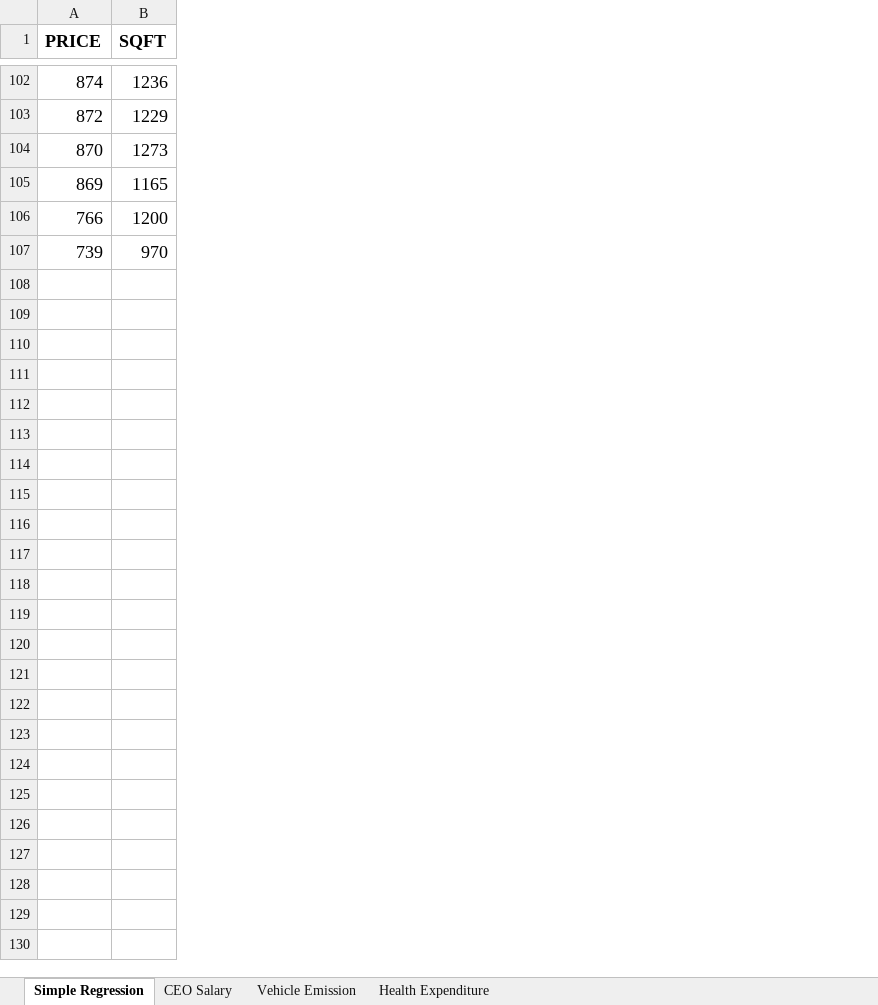
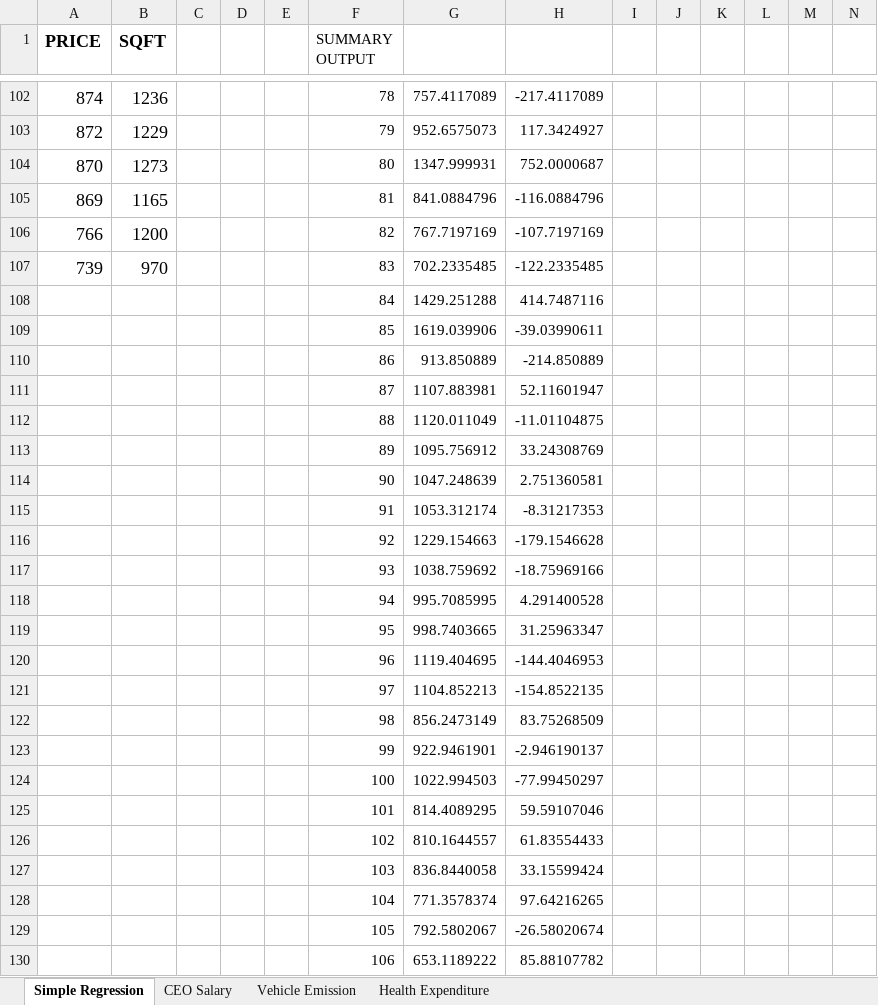
Before and after one commit to eloukas/uth-machine-learning, an Excel workbook: labs/lab7/Lab7_regression_with_excel.xlsx, sheet Simple Regression, drawn as a sheet; only a part is shown, gaps mark what is left out; values as stored, in another font and other column widths than the file's, no borders; charts and pictures not drawn; the diff names each change by its address in the sheet, - before the commit and + after, or states it on an @@ line.

Commit message:
Solve Exercise 1: Statistics & Simple Regression

```diff
--- a/labs/lab7/Lab7_regression_with_excel.xlsx (sheet Simple Regression)
+++ b/labs/lab7/Lab7_regression_with_excel.xlsx (sheet Simple Regression)
+column C, empty
+column D, empty
+column E, empty
+column F (SUMMARY OUTPUT), rows 102-107: 78 | 79 | 80 | 81 | 82 | 83
+column G, rows 102-107: 757.4117089 | 952.6575073 | 1347.999931 | 841.0884796 | 767.7197169 | 702.2335485
+column H, rows 102-107: -217.4117089 | 117.3424927 | 752.0000687 | -116.0884796 | -107.7197169 | -122.2335485
+column I, empty
+column J, empty
+column K, empty
+column L, empty
+column M, empty
+column N, empty
+row 108:  |  |  |  |  | 84 | 1429.251288 | 414.7487116
+row 109:  |  |  |  |  | 85 | 1619.039906 | -39.03990611
+row 110:  |  |  |  |  | 86 | 913.850889 | -214.850889
+row 111:  |  |  |  |  | 87 | 1107.883981 | 52.11601947
+row 112:  |  |  |  |  | 88 | 1120.011049 | -11.01104875
+row 113:  |  |  |  |  | 89 | 1095.756912 | 33.24308769
+row 114:  |  |  |  |  | 90 | 1047.248639 | 2.751360581
+row 115:  |  |  |  |  | 91 | 1053.312174 | -8.31217353
+row 116:  |  |  |  |  | 92 | 1229.154663 | -179.1546628
+row 117:  |  |  |  |  | 93 | 1038.759692 | -18.75969166
+row 118:  |  |  |  |  | 94 | 995.7085995 | 4.291400528
+row 119:  |  |  |  |  | 95 | 998.7403665 | 31.25963347
+row 120:  |  |  |  |  | 96 | 1119.404695 | -144.4046953
+row 121:  |  |  |  |  | 97 | 1104.852213 | -154.8522135
+row 122:  |  |  |  |  | 98 | 856.2473149 | 83.75268509
+row 123:  |  |  |  |  | 99 | 922.9461901 | -2.946190137
+row 124:  |  |  |  |  | 100 | 1022.994503 | -77.99450297
+row 125:  |  |  |  |  | 101 | 814.4089295 | 59.59107046
+row 126:  |  |  |  |  | 102 | 810.1644557 | 61.83554433
+row 127:  |  |  |  |  | 103 | 836.8440058 | 33.15599424
+row 128:  |  |  |  |  | 104 | 771.3578374 | 97.64216265
+row 129:  |  |  |  |  | 105 | 792.5802067 | -26.58020674
+row 130:  |  |  |  |  | 106 | 653.1189222 | 85.88107782
```
Also changed, not shown: charts or pictures, 1 other file.
